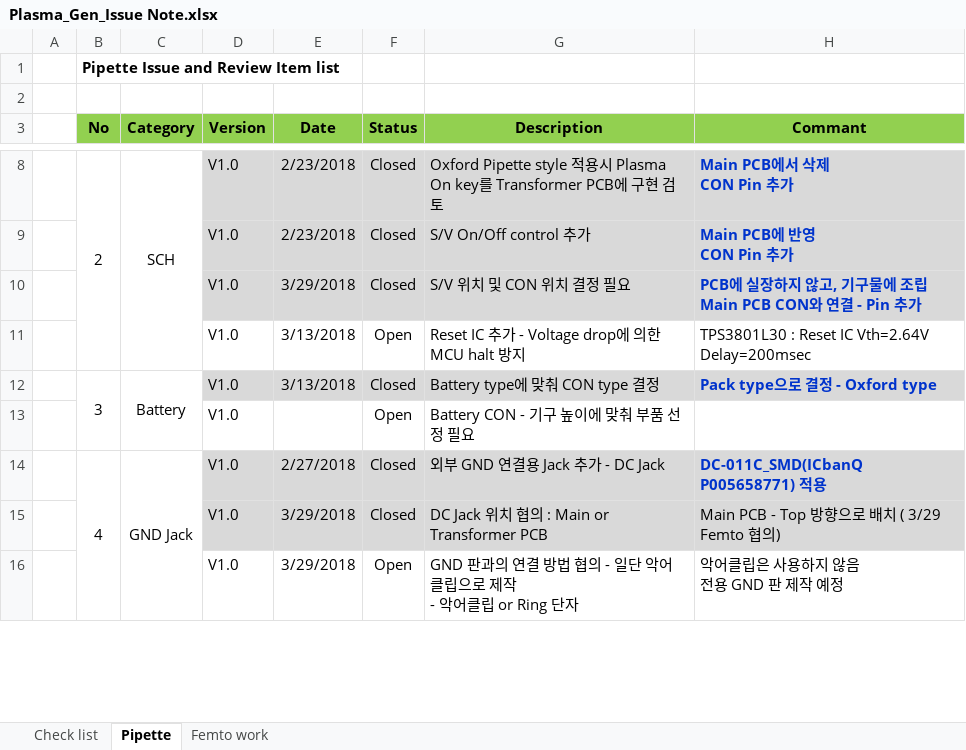
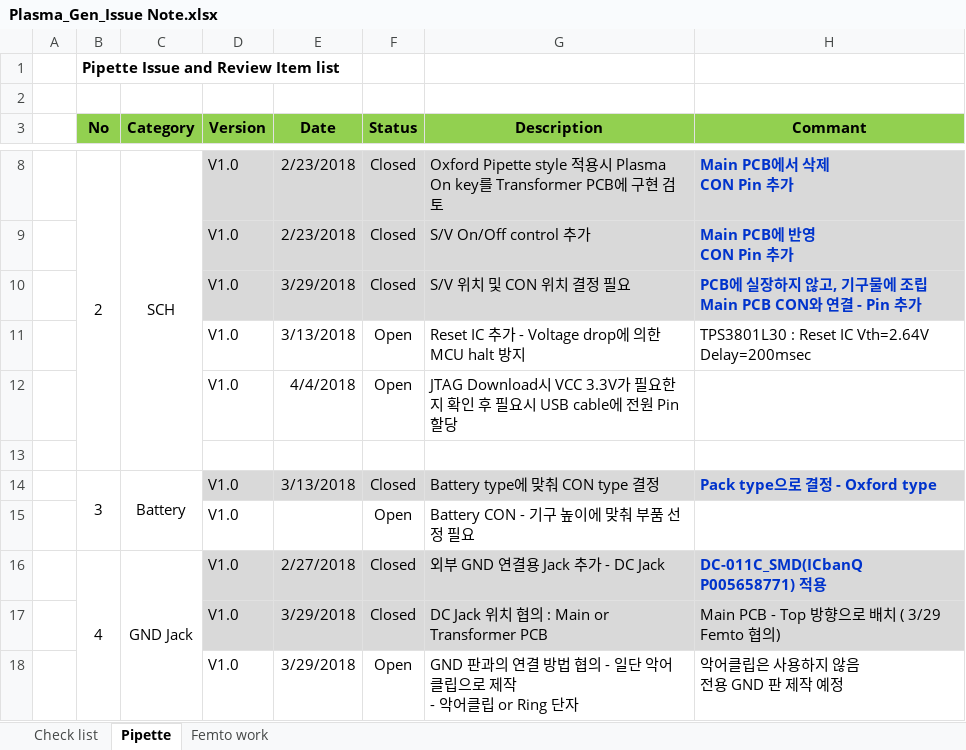
Before and after one commit to ArvidJoung/Plasma_Generator, an Excel workbook: Plasma_Gen_Issue Note.xlsx, sheet Pipette, drawn as a sheet; only a part is shown, gaps mark what is left out; values as stored, in another font and other column widths than the file's, no borders; the diff names each change by its address in the sheet, - before the commit and + after, or states it on an @@ line.

```diff
--- a/Plasma_Gen_Issue Note.xlsx (sheet Pipette)
+++ b/Plasma_Gen_Issue Note.xlsx (sheet Pipette)
+row 12:  |  |  | V1.0 | 4/4/2018 | Open | JTAG Download시 VCC 3.3V가 필요한지 확인 후 필요시 USB cable에 전원 Pin 할당
+row 13: (empty)
```
Also changed, not shown: sheet Femto work.
